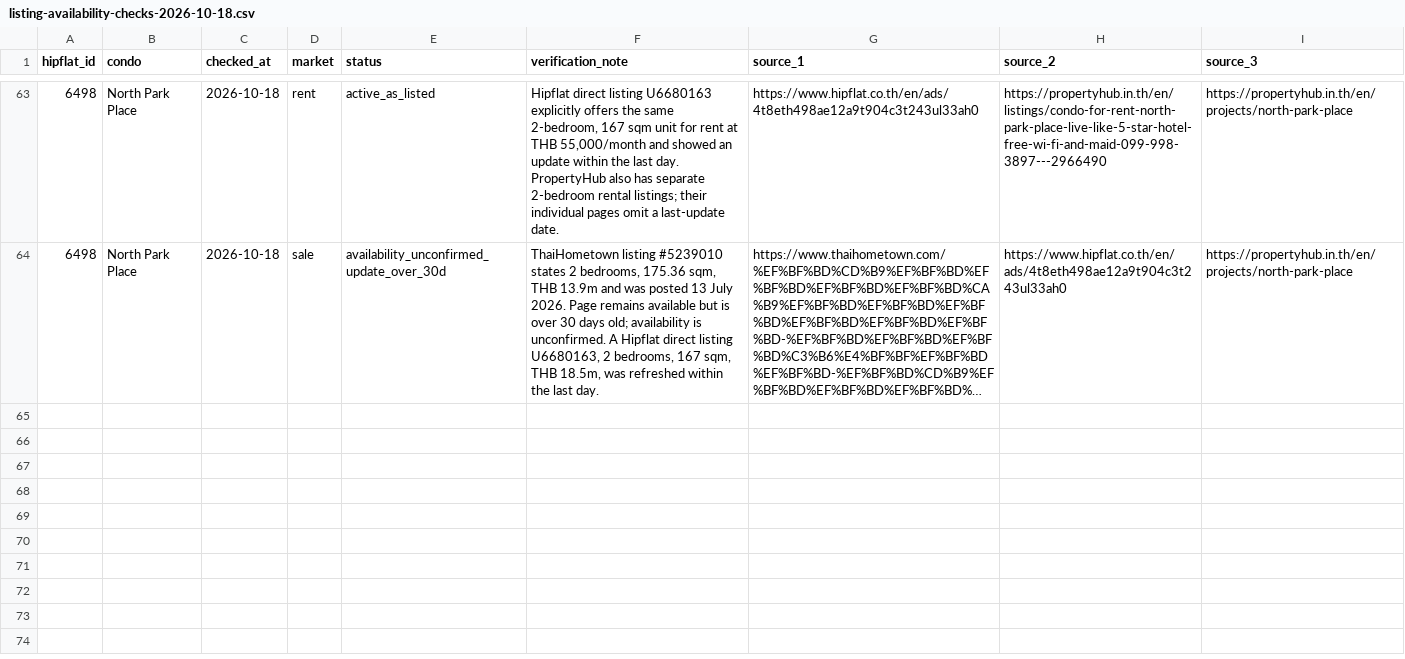
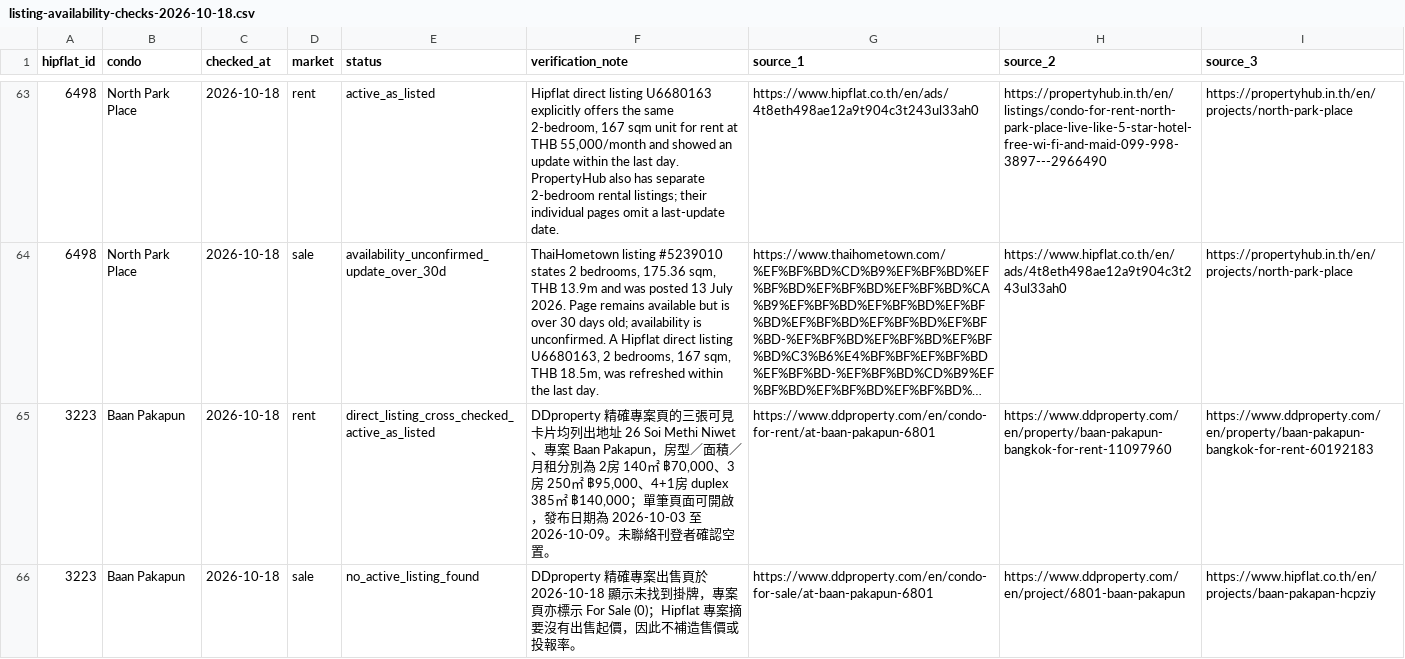
Before and after one commit to RainyMan/bangkok-condo-map, a CSV file: reports/listing-availability-checks-2026-10-18.csv, drawn as a sheet; only a part is shown, gaps mark what is left out; long unchanged cells end in …; the diff names each change by its address in the sheet, - before the commit and + after, or states it on an @@ line.

Commit message:
Update Site source

```diff
--- a/reports/listing-availability-checks-2026-10-18.csv
+++ b/reports/listing-availability-checks-2026-10-18.csv
+row 65: 3223 | Baan Pakapun | 2026-10-18 | rent | direct_listing_cross_checked_active_as_listed | DDproperty 精確專案頁的三張可見卡片均列出地址 26 Soi Methi Niwet、專案 Baan Pakapun，房型／面積／月租分別為 2房 140㎡ ฿70,000、3房 250㎡ ฿95,000、4+1房 duplex 385㎡ ฿140,000；單筆頁面可開啟，發布日期為 2026-10-03 至 2026-10-09。未聯絡刊登者確認空置。 | https://www.ddproperty.com/en/condo-for-rent/at-baan-pakapun-6801 | https://www.ddproperty.com/en/property/baan-pakapun-bangkok-for-rent-11097960 | https://www.ddproperty.com/en/property/baan-pakapun-bangkok-for-rent-60192183
+row 66: 3223 | Baan Pakapun | 2026-10-18 | sale | no_active_listing_found | DDproperty 精確專案出售頁於 2026-10-18 顯示未找到掛牌，專案頁亦標示 For Sale (0)；Hipflat 專案摘要沒有出售起價，因此不補造售價或投報率。 | https://www.ddproperty.com/en/condo-for-sale/at-baan-pakapun-6801 | https://www.ddproperty.com/en/project/6801-baan-pakapun | https://www.hipflat.co.th/en/projects/baan-pakapan-hcpziy
```
Also changed, not shown: 6 other files.
